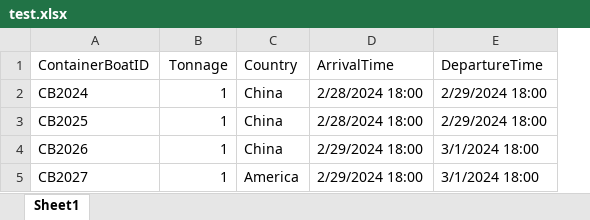
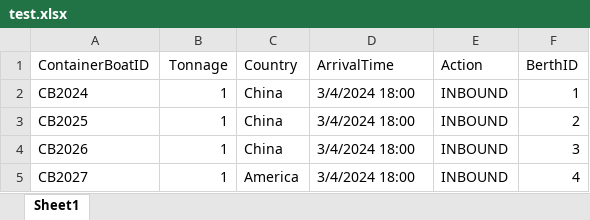
Before and after one commit to tacticalECHO/Web-Based-Tug-Boat-Scheduling-System, an Excel workbook: web/WBTBSsystem/test.xlsx, sheet Sheet1, drawn as a sheet; values as stored, in another font and other column widths than the file's, no borders; removed rows and columns are numbered as before the commit, all else as after; the diff names each change by its address in the sheet, - before the commit and + after, or states it on an @@ line.

```diff
--- a/web/WBTBSsystem/test.xlsx (sheet Sheet1)
+++ b/web/WBTBSsystem/test.xlsx (sheet Sheet1)
-column E (DepartureTime), rows 2-5: 2/29/2024 18:00 | 2/29/2024 18:00 | 3/1/2024 18:00 | 3/1/2024 18:00
+column E (Action), rows 2-5: all INBOUND
+column F (BerthID), rows 2-5: 1 | 2 | 3 | 4
-D2:D3 (ArrivalTime): 2/28/2024 18:00
+D2:D3 (ArrivalTime): 3/4/2024 18:00
-D4:D5 (ArrivalTime): 2/29/2024 18:00
+D4:D5 (ArrivalTime): 3/4/2024 18:00
```
Also changed, not shown: 10 other files.
